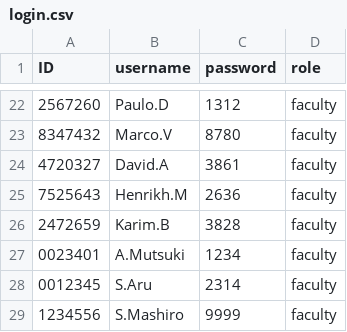
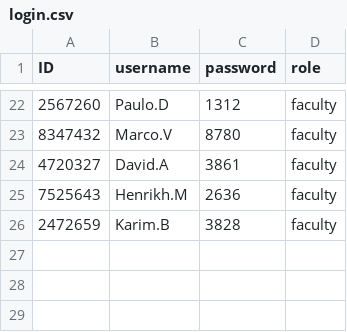
Before and after one commit to Jangsoodlor/final_project, a CSV file: database/login.csv, drawn as a sheet; only a part is shown, gaps mark what is left out.

```diff
--- a/database/login.csv
+++ b/database/login.csv
@@ -26,4 +26 @@ ID,username,password,role
 2472659,Karim.B,3828,faculty
-0023401,A.Mutsuki,1234,faculty
-0012345,S.Aru,2314,faculty
-1234556,S.Mashiro,9999,faculty
```
Also changed, not shown: database/persons.csv, 2 other files.
